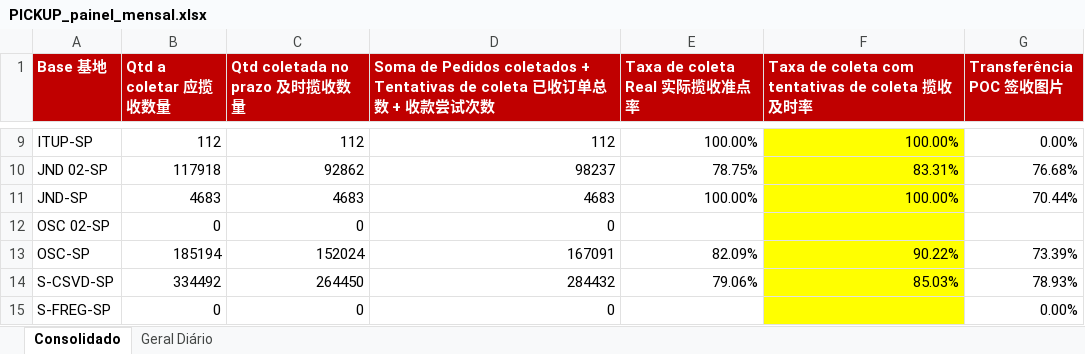
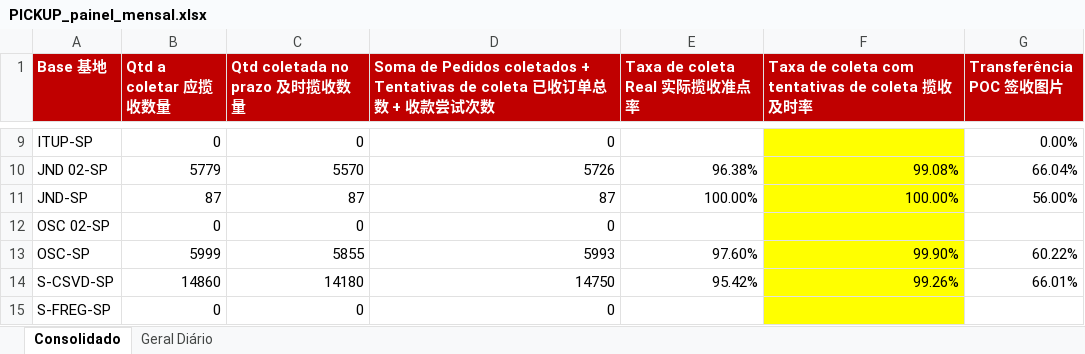
Before and after one commit to guiisilva18-cpu/automacao-pickup-dropoff, an Excel workbook: output/PICKUP_painel_mensal.xlsx, sheet Consolidado, drawn as a sheet; only a part is shown, gaps mark what is left out; values as stored, in another font and other column widths than the file's, no borders; the diff covers the shown part only; the diff names each change by its address in the sheet, - before the commit and + after, or states it on an @@ line.

```diff
--- a/output/PICKUP_painel_mensal.xlsx (sheet Consolidado)
+++ b/output/PICKUP_painel_mensal.xlsx (sheet Consolidado)
-B9 (Qtd a coletar 应揽收数量): 112
+B9 (Qtd a coletar 应揽收数量): 0
-C9 (Qtd coletada no prazo 及时揽收数量): 112
+C9 (Qtd coletada no prazo 及时揽收数量): 0
-D9: 112
+D9: 0
-E9 (Taxa de coleta Real 实际揽收准点率): 100.00%
+E9 (Taxa de coleta Real 实际揽收准点率): (empty)
-F9: 100.00%
+F9: (empty)
-B10 (Qtd a coletar 应揽收数量): 117918
+B10 (Qtd a coletar 应揽收数量): 5779
-C10 (Qtd coletada no prazo 及时揽收数量): 92862
+C10 (Qtd coletada no prazo 及时揽收数量): 5570
-D10: 98237
+D10: 5726
-E10 (Taxa de coleta Real 实际揽收准点率): 78.75%
+E10 (Taxa de coleta Real 实际揽收准点率): 96.38%
-F10: 83.31%
+F10: 99.08%
-G10 (Transferência POC 签收图片): 76.68%
+G10 (Transferência POC 签收图片): 66.04%
-B11 (Qtd a coletar 应揽收数量): 4683
+B11 (Qtd a coletar 应揽收数量): 87
-C11 (Qtd coletada no prazo 及时揽收数量): 4683
+C11 (Qtd coletada no prazo 及时揽收数量): 87
-D11: 4683
+D11: 87
-G11 (Transferência POC 签收图片): 70.44%
+G11 (Transferência POC 签收图片): 56.00%
-B13 (Qtd a coletar 应揽收数量): 185194
+B13 (Qtd a coletar 应揽收数量): 5999
-C13 (Qtd coletada no prazo 及时揽收数量): 152024
+C13 (Qtd coletada no prazo 及时揽收数量): 5855
-D13: 167091
+D13: 5993
-E13 (Taxa de coleta Real 实际揽收准点率): 82.09%
+E13 (Taxa de coleta Real 实际揽收准点率): 97.60%
-F13: 90.22%
+F13: 99.90%
-G13 (Transferência POC 签收图片): 73.39%
+G13 (Transferência POC 签收图片): 60.22%
-B14 (Qtd a coletar 应揽收数量): 334492
+B14 (Qtd a coletar 应揽收数量): 14860
-C14 (Qtd coletada no prazo 及时揽收数量): 264450
+C14 (Qtd coletada no prazo 及时揽收数量): 14180
-D14: 284432
+D14: 14750
-E14 (Taxa de coleta Real 实际揽收准点率): 79.06%
+E14 (Taxa de coleta Real 实际揽收准点率): 95.42%
-F14: 85.03%
+F14: 99.26%
-G14 (Transferência POC 签收图片): 78.93%
+G14 (Transferência POC 签收图片): 66.01%
-G15 (Transferência POC 签收图片): 0.00%
+G15 (Transferência POC 签收图片): (empty)
```
Also changed, not shown: 30 edited cells elsewhere in this sheet, sheet Geral Diário, output/PICKUP_diario.xlsx, 1 other file.
